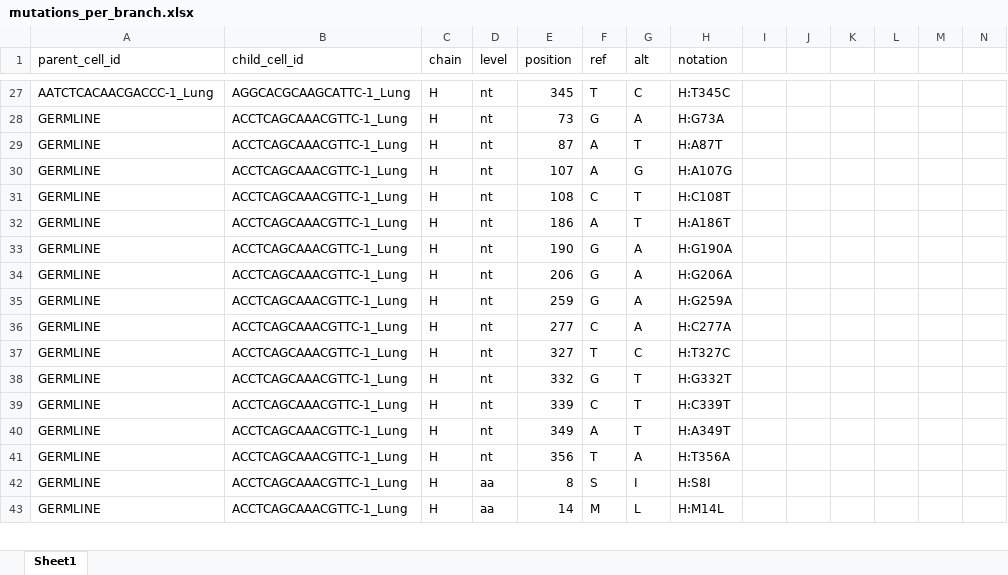
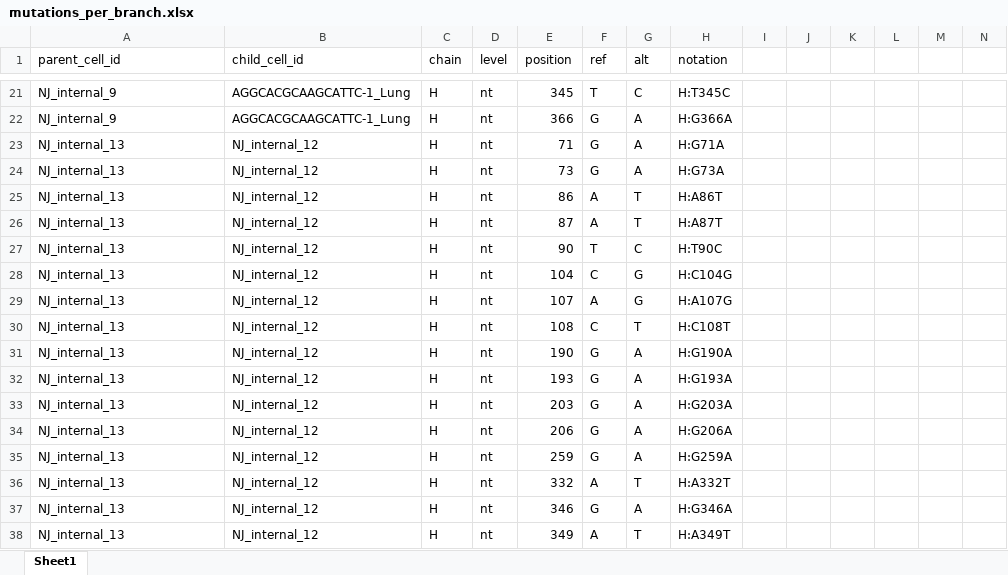
Before and after one commit to Or-Blank/Final-project-BCR-Lineage-Tracer, an Excel workbook: results/385_1/mutations_per_branch.xlsx, sheet Sheet1, drawn as a sheet; only a part is shown, gaps mark what is left out; values as stored, in another font and other column widths than the file's, no borders; charts and pictures not drawn; removed rows and columns are numbered as before the commit, all else as after; rows hold the shown columns only; the diff covers the shown part only; the diff names each change by its address in the sheet, - before the commit and + after, or states it on an @@ line.

```diff
--- a/results/385_1/mutations_per_branch.xlsx (sheet Sheet1)
+++ b/results/385_1/mutations_per_branch.xlsx (sheet Sheet1)
-A21 (parent_cell_id): AATCTCACAACGACCC-1_Lung
+A21 (parent_cell_id): NJ_internal_9
+row 22: NJ_internal_9 | AGGCACGCAAGCATTC-1_Lung | H | nt | 366 | G | A | H:G366A
+row 23: NJ_internal_13 | NJ_internal_12 | H | nt | 71 | G | A | H:G71A
-A24 (parent_cell_id): GERMLINE
+A24 (parent_cell_id): NJ_internal_13
-B24 (child_cell_id): ACCTCAGCAAACGTTC-1_Lung
+B24 (child_cell_id): NJ_internal_12
+row 25: NJ_internal_13 | NJ_internal_12 | H | nt | 86 | A | T | H:A86T
-A26 (parent_cell_id): GERMLINE
+A26 (parent_cell_id): NJ_internal_13
-B26 (child_cell_id): ACCTCAGCAAACGTTC-1_Lung
+B26 (child_cell_id): NJ_internal_12
+row 27: NJ_internal_13 | NJ_internal_12 | H | nt | 90 | T | C | H:T90C
+row 28: NJ_internal_13 | NJ_internal_12 | H | nt | 104 | C | G | H:C104G
-A29:A30 (parent_cell_id): GERMLINE
+A29:A30 (parent_cell_id): NJ_internal_13
-B29:B30 (child_cell_id): ACCTCAGCAAACGTTC-1_Lung
+B29:B30 (child_cell_id): NJ_internal_12
-row 32: GERMLINE | ACCTCAGCAAACGTTC-1_Lung | H | nt | 186 | A | T | H:A186T
-A31 (parent_cell_id): GERMLINE
+A31 (parent_cell_id): NJ_internal_13
-B31 (child_cell_id): ACCTCAGCAAACGTTC-1_Lung
+B31 (child_cell_id): NJ_internal_12
+row 32: NJ_internal_13 | NJ_internal_12 | H | nt | 193 | G | A | H:G193A
+row 33: NJ_internal_13 | NJ_internal_12 | H | nt | 203 | G | A | H:G203A
-A34:A35 (parent_cell_id): GERMLINE
+A34:A35 (parent_cell_id): NJ_internal_13
-B34:B35 (child_cell_id): ACCTCAGCAAACGTTC-1_Lung
+B34:B35 (child_cell_id): NJ_internal_12
-row 36: GERMLINE | ACCTCAGCAAACGTTC-1_Lung | H | nt | 277 | C | A | H:C277A
-row 37: GERMLINE | ACCTCAGCAAACGTTC-1_Lung | H | nt | 327 | T | C | H:T327C
-A36 (parent_cell_id): GERMLINE
+A36 (parent_cell_id): NJ_internal_13
-B36 (child_cell_id): ACCTCAGCAAACGTTC-1_Lung
+B36 (child_cell_id): NJ_internal_12
-F36 (ref): G
+F36 (ref): A
-H36 (notation): H:G332T
+H36 (notation): H:A332T
-row 39: GERMLINE | ACCTCAGCAAACGTTC-1_Lung | H | nt | 339 | C | T | H:C339T
+row 37: NJ_internal_13 | NJ_internal_12 | H | nt | 346 | G | A | H:G346A
-A38 (parent_cell_id): GERMLINE
+A38 (parent_cell_id): NJ_internal_13
-B38 (child_cell_id): ACCTCAGCAAACGTTC-1_Lung
+B38 (child_cell_id): NJ_internal_12
-row 41: GERMLINE | ACCTCAGCAAACGTTC-1_Lung | H | nt | 356 | T | A | H:T356A
-row 42: GERMLINE | ACCTCAGCAAACGTTC-1_Lung | H | aa | 8 | S | I | H:S8I
-row 43: GERMLINE | ACCTCAGCAAACGTTC-1_Lung | H | aa | 14 | M | L | H:M14L
```
Also changed, not shown: 26 added rows, 32 removed rows and 51 edited cells elsewhere in this sheet, charts or pictures, results/385_1/clone_summary.xlsx, 3 other files.
